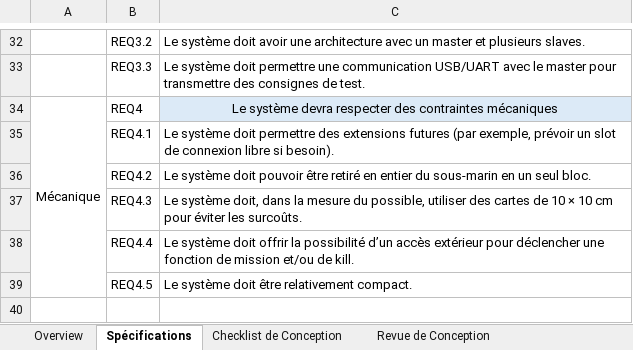
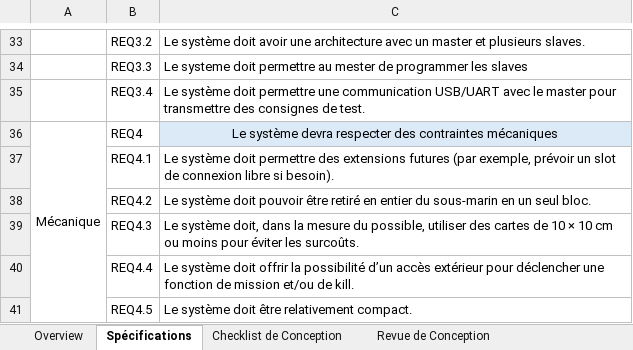
Before and after one commit to Corentin-progrm/aigriLand, an Excel workbook: 01 - Projets en Developpement/P002 - HLM/01 - Documentation de Projet/P002 - Documentation Conception.xlsx, sheet Spécifications, drawn as a sheet; only a part is shown, gaps mark what is left out; values as stored, in another font and other column widths than the file's, no borders; addresses are those after the commit; the diff covers the shown part only; the diff names each change by its address in the sheet, - before the commit and + after, or states it on an @@ line.

```diff
--- a/01 - Projets en Developpement/P002 - HLM/01 - Documentation de Projet/P002 - Documentation Conception.xlsx (sheet Spécifications)
+++ b/01 - Projets en Developpement/P002 - HLM/01 - Documentation de Projet/P002 - Documentation Conception.xlsx (sheet Spécifications)
-C34: Le système doit permettre une communication USB/UART avec le master pour transmettre des consignes de test.
+C34: Le systeme doit permettre au mester de programmer les slaves
+row 35:  | REQ3.4 | Le système doit permettre une communication USB/UART avec le master pour transmettre des consignes de test.
-C39: …10 cm pour éviter…
+C39: …10 cm ou moins pour éviter…
```
Also changed, not shown: 1 added row, 10 edited cells and cell formats elsewhere in this sheet, 3 other files.
